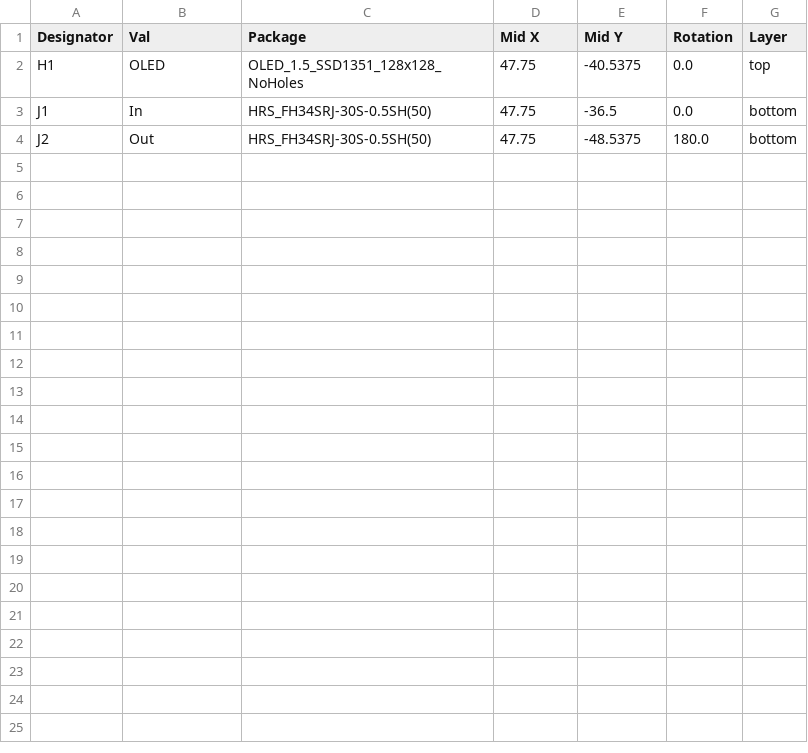
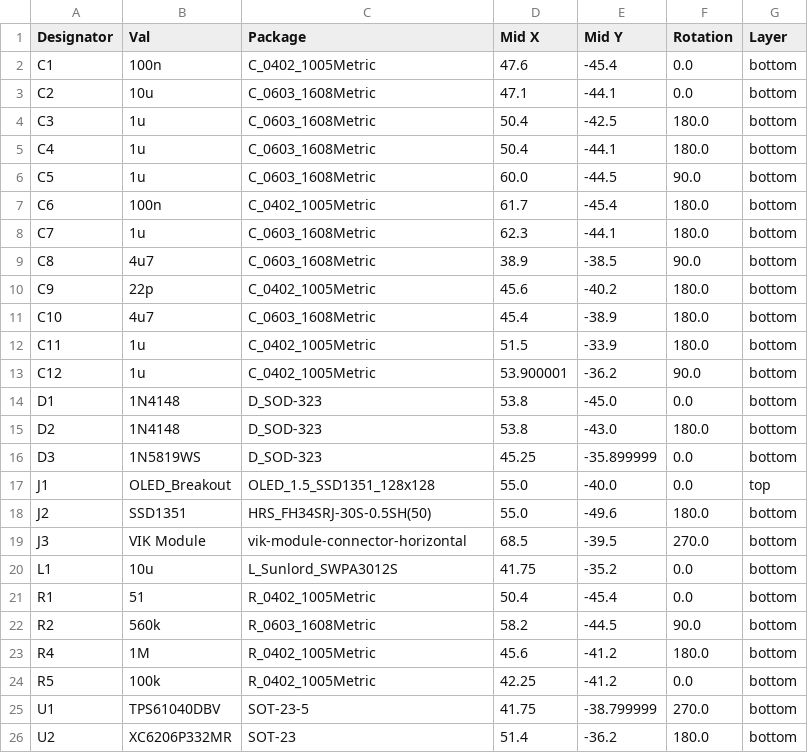
Before and after one commit to Ariamelon/Crenshaw, a CSV file: PCB/jlcpcb/production_files/CPL-Crenshaw.csv, drawn as a sheet.

Commit message:
27/03/2023 update
Added voltage regulator, SSD1351 supporting circuitry and [VIK](https://github.com/sadekbaroudi/vik) connector. Added license. Added metadata to schematic and board files. Added VIK module certification card.

```diff
--- a/PCB/jlcpcb/production_files/CPL-Crenshaw.csv
+++ b/PCB/jlcpcb/production_files/CPL-Crenshaw.csv
@@ -1,4 +1,26 @@
 Designator,Val,Package,Mid X,Mid Y,Rotation,Layer
-H1,OLED,OLED_1.5_SSD1351_128x128_NoHoles,47.75,-40.5375,0.0,top
-J1,In,HRS_FH34SRJ-30S-0.5SH(50),47.75,-36.5,0.0,bottom
-J2,Out,HRS_FH34SRJ-30S-0.5SH(50),47.75,-48.5375,180.0,bottom
+C1,100n,C_0402_1005Metric,47.6,-45.4,0.0,bottom
+C2,10u,C_0603_1608Metric,47.1,-44.1,0.0,bottom
+C3,1u,C_0603_1608Metric,50.4,-42.5,180.0,bottom
+C4,1u,C_0603_1608Metric,50.4,-44.1,180.0,bottom
+C5,1u,C_0603_1608Metric,60.0,-44.5,90.0,bottom
+C6,100n,C_0402_1005Metric,61.7,-45.4,180.0,bottom
+C7,1u,C_0603_1608Metric,62.3,-44.1,180.0,bottom
+C8,4u7,C_0603_1608Metric,38.9,-38.5,90.0,bottom
+C9,22p,C_0402_1005Metric,45.6,-40.2,180.0,bottom
+C10,4u7,C_0603_1608Metric,45.4,-38.9,180.0,bottom
+C11,1u,C_0402_1005Metric,51.5,-33.9,180.0,bottom
+C12,1u,C_0402_1005Metric,53.900001,-36.2,90.0,bottom
+D1,1N4148,D_SOD-323,53.8,-45.0,0.0,bottom
+D2,1N4148,D_SOD-323,53.8,-43.0,180.0,bottom
+D3,1N5819WS,D_SOD-323,45.25,-35.899999,0.0,bottom
+J1,OLED_Breakout,OLED_1.5_SSD1351_128x128,55.0,-40.0,0.0,top
+J2,SSD1351,HRS_FH34SRJ-30S-0.5SH(50),55.0,-49.6,180.0,bottom
+J3,VIK Module,vik-module-connector-horizontal,68.5,-39.5,270.0,bottom
+L1,10u,L_Sunlord_SWPA3012S,41.75,-35.2,0.0,bottom
+R1,51,R_0402_1005Metric,50.4,-45.4,0.0,bottom
+R2,560k,R_0603_1608Metric,58.2,-44.5,90.0,bottom
+R4,1M,R_0402_1005Metric,45.6,-41.2,180.0,bottom
+R5,100k,R_0402_1005Metric,42.25,-41.2,0.0,bottom
+U1,TPS61040DBV,SOT-23-5,41.75,-38.799999,270.0,bottom
+U2,XC6206P332MR,SOT-23,51.4,-36.2,180.0,bottom
```
Also changed, not shown: 46 other files.
